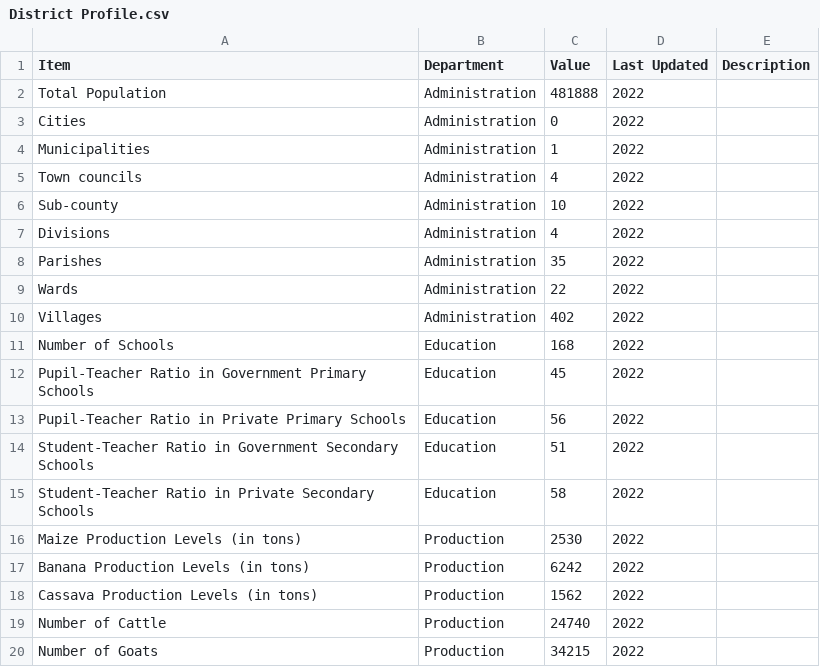
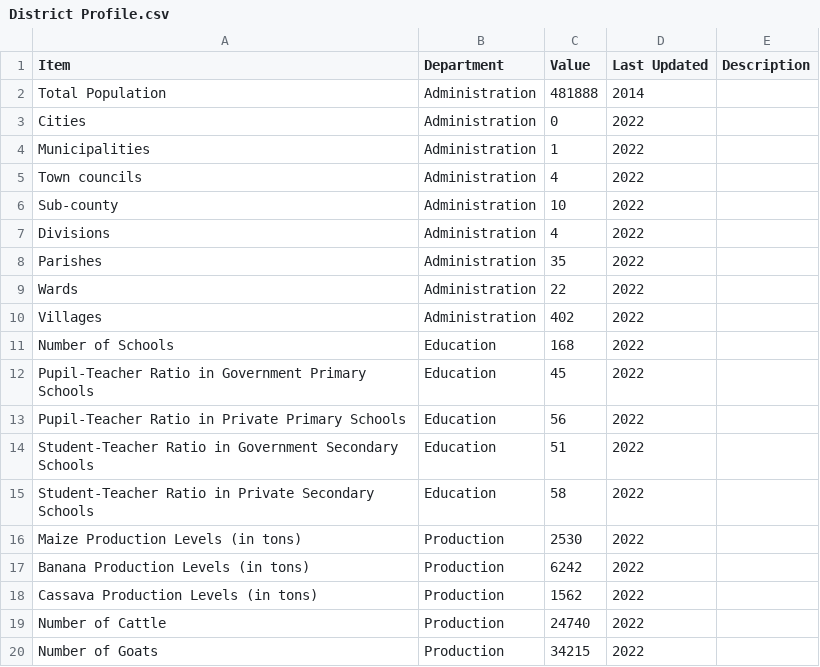
Before and after one commit to devinit/ug-district-dashboard-viz, a CSV file: public/assets/data/masindi/District Profile.csv, drawn as a sheet.

Commit message:
Adjust last update date for Masindi population

```diff
--- a/public/assets/data/masindi/District Profile.csv
+++ b/public/assets/data/masindi/District Profile.csv
@@ -1,3 +1,3 @@
 Item,Department,Value,Last Updated,Description
-Total Population,Administration,481888,2022,
+Total Population,Administration,481888,2014,
 Cities,Administration,0,2022,
```
